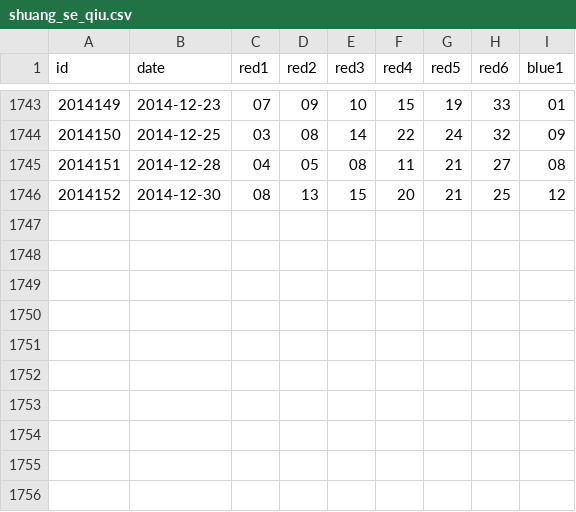
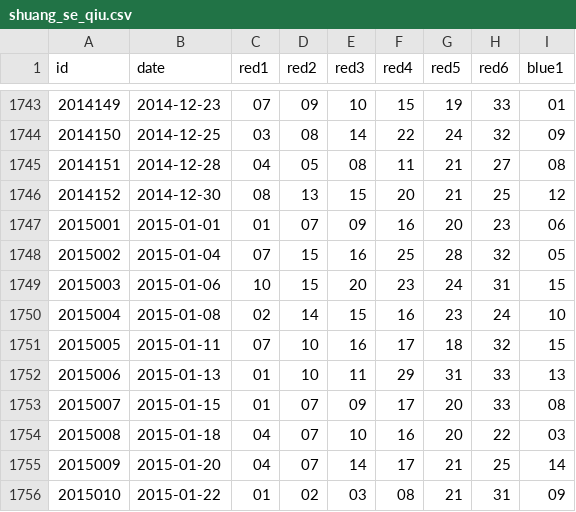
Before and after one commit to echalkpad/mixture-data, a CSV file: lottery/shuang_se_qiu.csv, drawn as a sheet; only a part is shown, gaps mark what is left out.

```diff
--- a/lottery/shuang_se_qiu.csv
+++ b/lottery/shuang_se_qiu.csv
@@ -1746 +1746,11 @@ id,date,red1,red2,red3,red4,red5,red6,blue1
 2014152,2014-12-30,08,13,15,20,21,25,12
+2015001,2015-01-01,01,07,09,16,20,23,06
+2015002,2015-01-04,07,15,16,25,28,32,05
+2015003,2015-01-06,10,15,20,23,24,31,15
+2015004,2015-01-08,02,14,15,16,23,24,10
+2015005,2015-01-11,07,10,16,17,18,32,15
+2015006,2015-01-13,01,10,11,29,31,33,13
+2015007,2015-01-15,01,07,09,17,20,33,08
+2015008,2015-01-18,04,07,10,16,20,22,03
+2015009,2015-01-20,04,07,14,17,21,25,14
+2015010,2015-01-22,01,02,03,08,21,31,09
```
Also changed, not shown: 1 other file.
